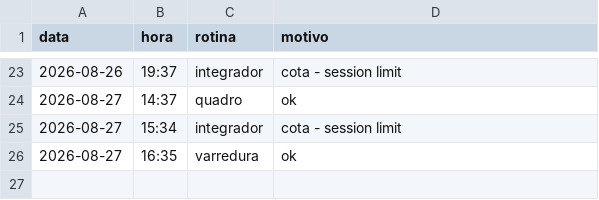
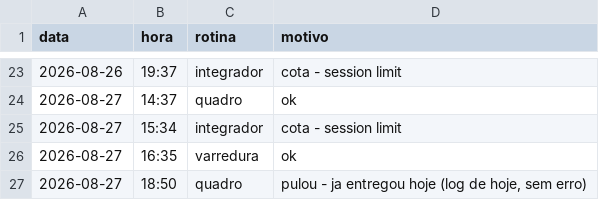
Before and after one commit to wmreiswmr-cloud/ecossistema-professor-william, a CSV file: auditoria/motivos-rotinas.csv, drawn as a sheet; only a part is shown, gaps mark what is left out; the diff names each change by its address in the sheet, - before the commit and + after, or states it on an @@ line.

```diff
--- a/auditoria/motivos-rotinas.csv
+++ b/auditoria/motivos-rotinas.csv
+row 27: 2026-08-27 | 18:50 | quadro | pulou - ja entregou hoje (log de hoje, sem erro)
```
Also changed, not shown: 3 other files.
